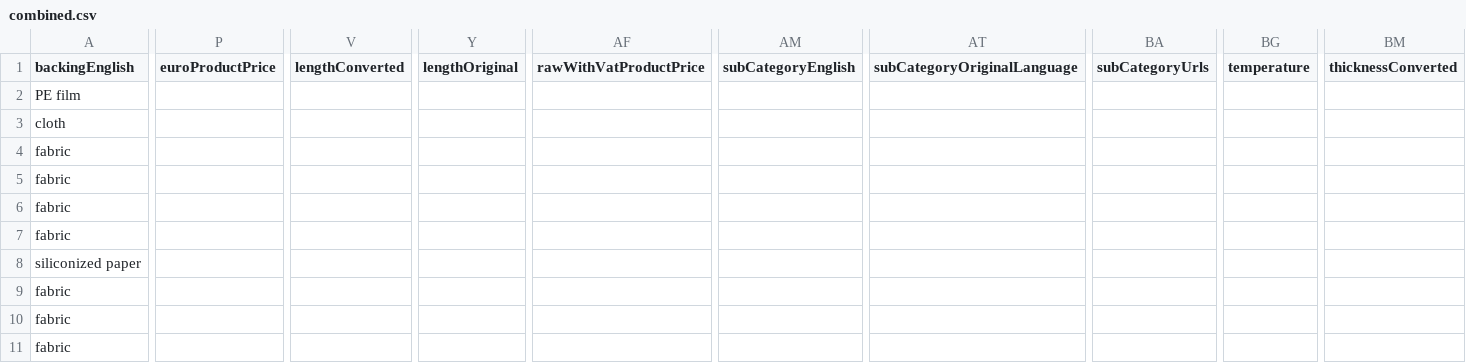
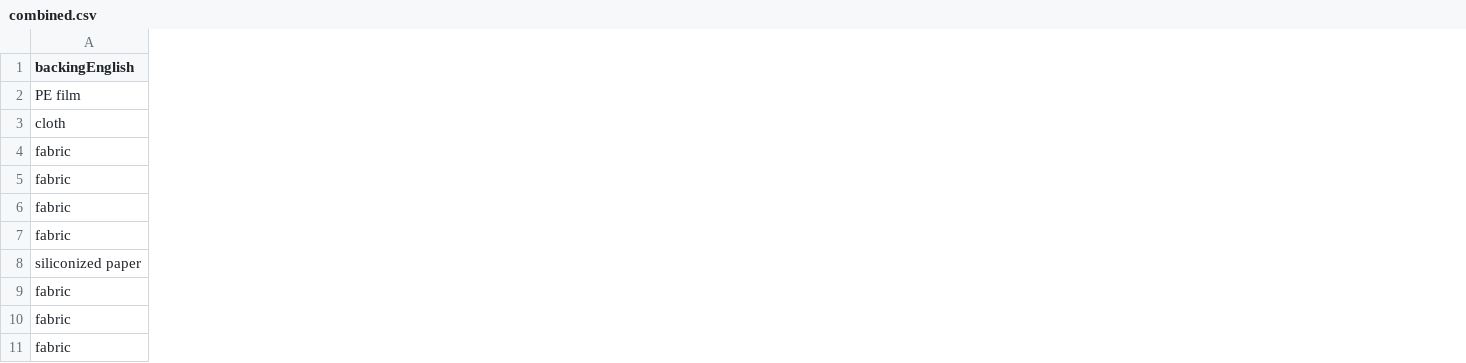
Before and after one commit to ortutay/tape, a CSV file: results/combined.csv, drawn as a sheet; only a part is shown, gaps mark what is left out; the diff covers the shown part only; the diff names each change by its address in the sheet, - before the commit and + after, or states it on an @@ line.

```diff
--- a/results/combined.csv
+++ b/results/combined.csv
-column P (euroProductPrice), empty
-column V (lengthConverted), empty
-column Y (lengthOriginal), empty
-column AF (rawWithVatProductPrice), empty
-column AM (subCategoryEnglish), empty
-column AT (subCategoryOriginalLanguage), empty
-column BA (subCategoryUrls), empty
-column BG (temperature), empty
-column BM (thicknessConverted), empty
```
Also changed, not shown: 5 removed columns elsewhere in this file, 1 other file.
